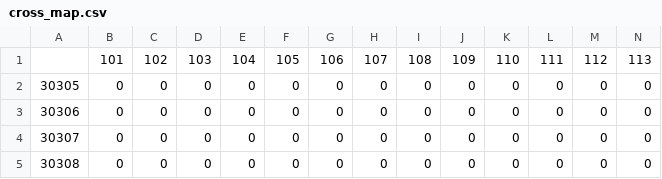
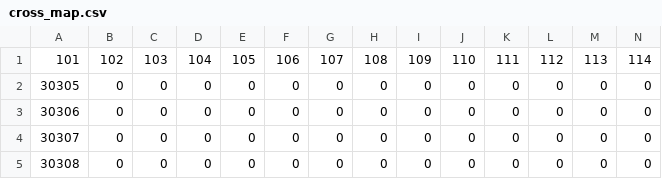
Before and after one commit to meowoodie/Police-Zone-Redistricting, a CSV file: data/cross_map.csv, drawn as a sheet; only a part is shown; removed rows and columns are numbered as before the commit, all else as after; rows hold the shown columns only; the diff names each change by its address in the sheet, - before the commit and + after, or states it on an @@ line.

```diff
--- a/data/cross_map.csv
+++ b/data/cross_map.csv
-row 1:  | 101 | 102 | 103 | 104 | 105 | 106 | 107 | 108 | 109 | 110 | 111 | 112 | 113
+row 1: 101 | 102 | 103 | 104 | 105 | 106 | 107 | 108 | 109 | 110 | 111 | 112 | 113 | 114
```
Also changed, not shown: 2 other files.
